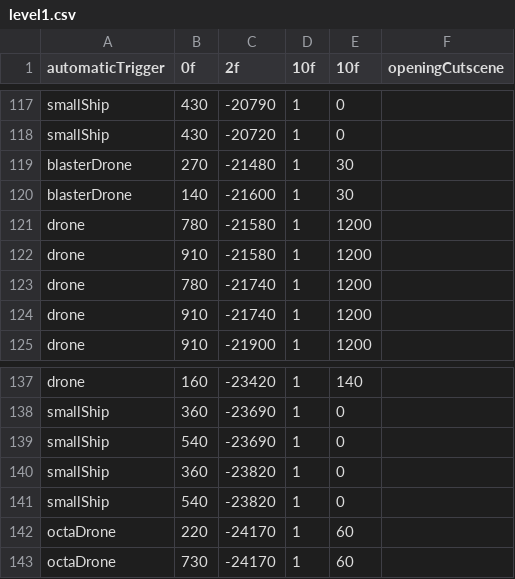
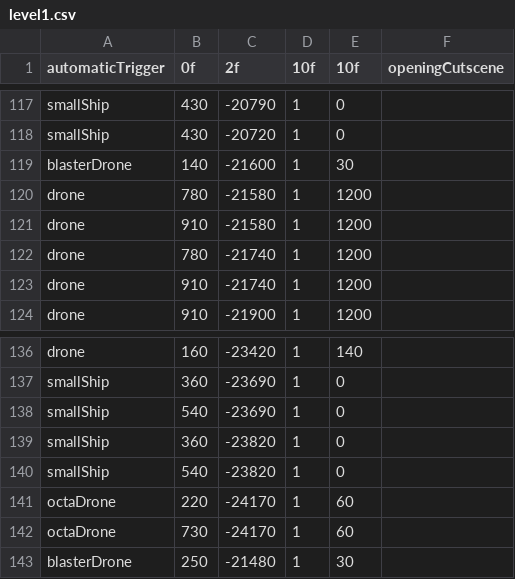
Before and after one commit to JosteinSale/Star-Mouse, a CSV file: src/resources/flying/leveldata/level1.csv, drawn as a sheet; only a part is shown, gaps mark what is left out.

```diff
--- a/src/resources/flying/leveldata/level1.csv
+++ b/src/resources/flying/leveldata/level1.csv
@@ -118,3 +118,2 @@ smallShip;430;-20790;1;0
 smallShip;430;-20720;1;0
-blasterDrone;270;-21480;1;30
 blasterDrone;140;-21600;1;30
@@ -143 +142,2 @@ octaDrone;220;-24170;1;60
 octaDrone;730;-24170;1;60
+blasterDrone;250;-21480;1;30
```
Also changed, not shown: 6 other files.
